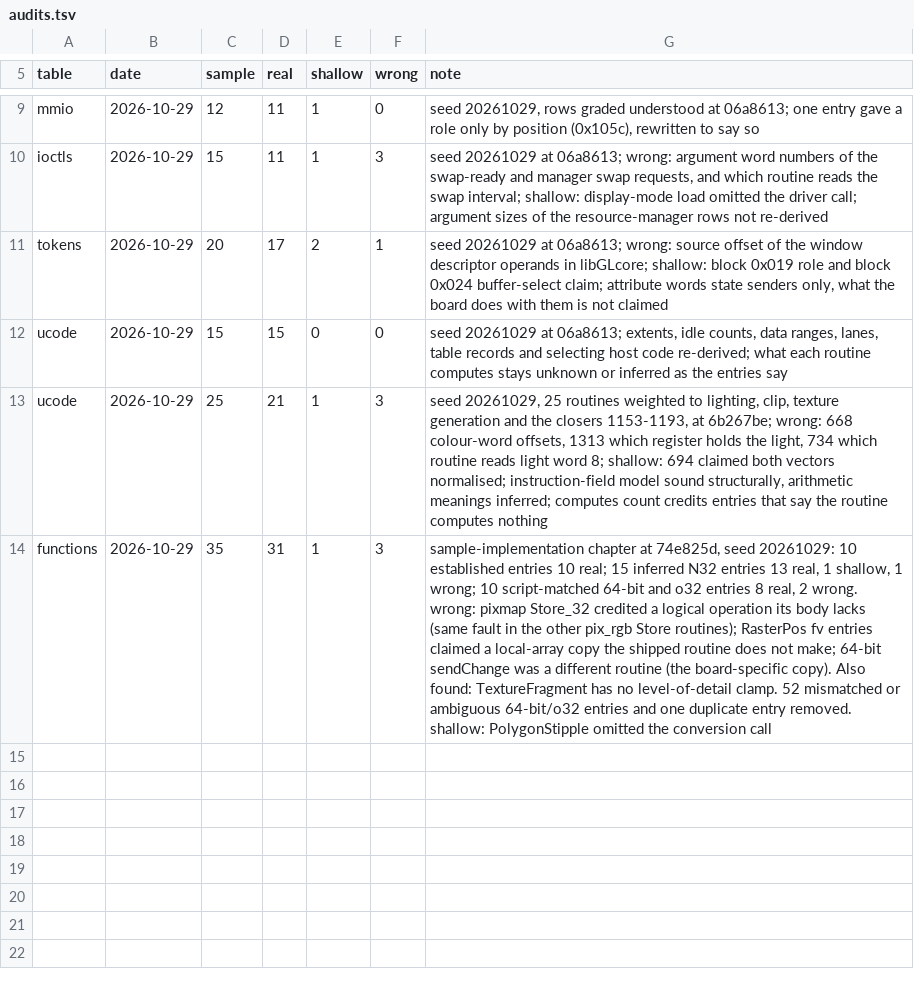
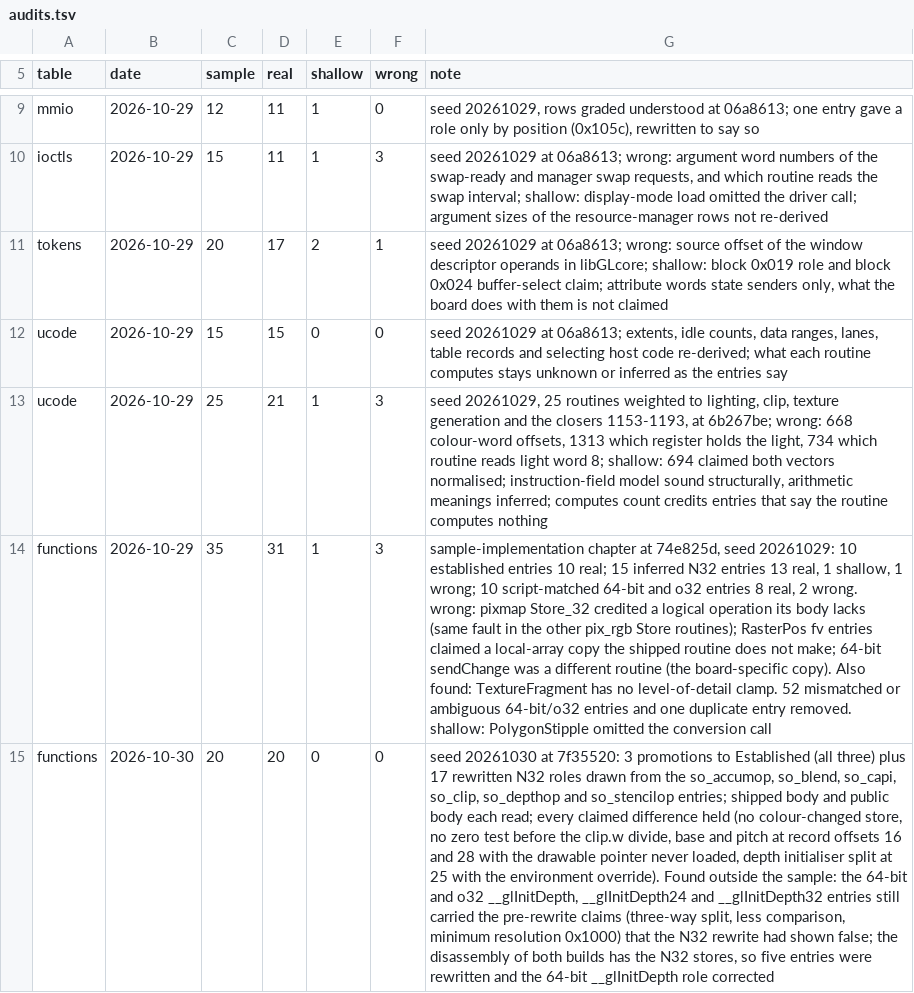
Before and after one commit to jamesbraid/odsy, a TSV file: docs/inventory/audits.tsv, drawn as a sheet; only a part is shown, gaps mark what is left out; the diff names each change by its address in the sheet, - before the commit and + after, or states it on an @@ line.

Commit message:
docs: correct 64-bit and o32 depth initialiser entries and record the sample-implementation audit
The N32 depth initialiser entries were rewritten to say the body has no
minimum-resolution store, no less-comparison store and a 24/32 split at
25 with an environment override, but the 64-bit and original 32-bit
entries kept the older text. Disassembly of both builds shows the same
field stores and the same split as N32, so those entries now say that.
Adds the audit row for the sample drawn from the recent confirmations.

```diff
--- a/docs/inventory/audits.tsv
+++ b/docs/inventory/audits.tsv
+row 15: functions | 2026-10-30 | 20 | 20 | 0 | 0 | seed 20261030 at 7f35520: 3 promotions to Established (all three) plus 17 rewritten N32 roles drawn from the so_accumop, so_blend, so_capi, so_clip, so_depthop and so_stencilop entries; shipped body and public body each read; every claimed difference held (no colour-changed store, no zero test before the clip.w divide, base and pitch at record offsets 16 and 28 with the drawable pointer never loaded, depth initialiser split at 25 with the environment override). Found outside the sample: the 64-bit and o32 __glInitDepth, __glInitDepth24 and __glInitDepth32 entries still carried the pre-rewrite claims (three-way split, less comparison, minimum resolution 0x1000) that the N32 rewrite had shown false; the disassembly of both builds has the N32 stores, so five entries were rewritten and the 64-bit __glInitDepth role corrected
```
Also changed, not shown: docs/inventory/summary.tsv, 3 other files.
